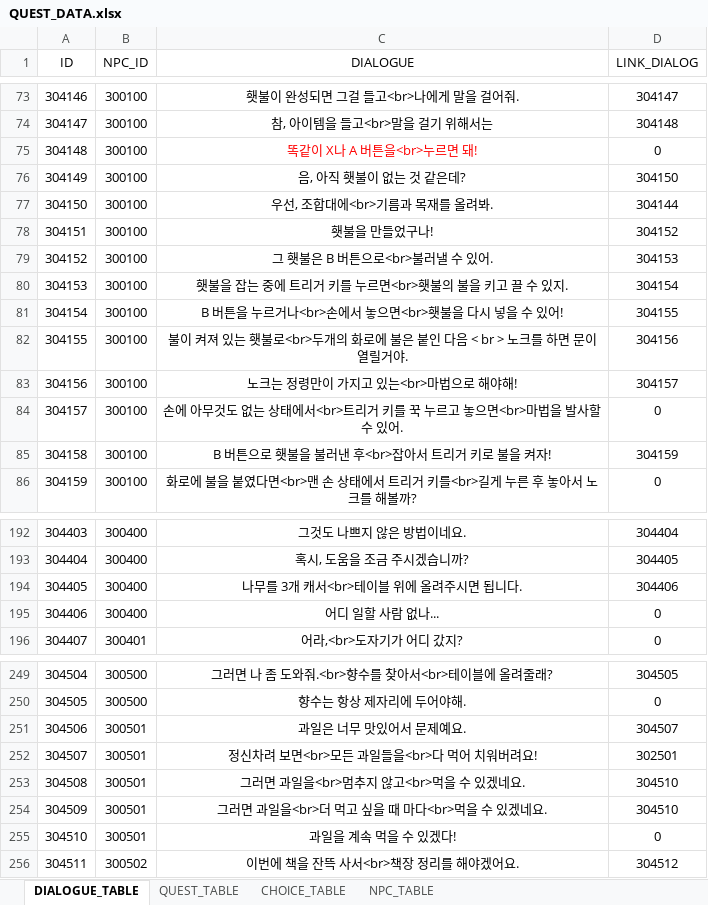
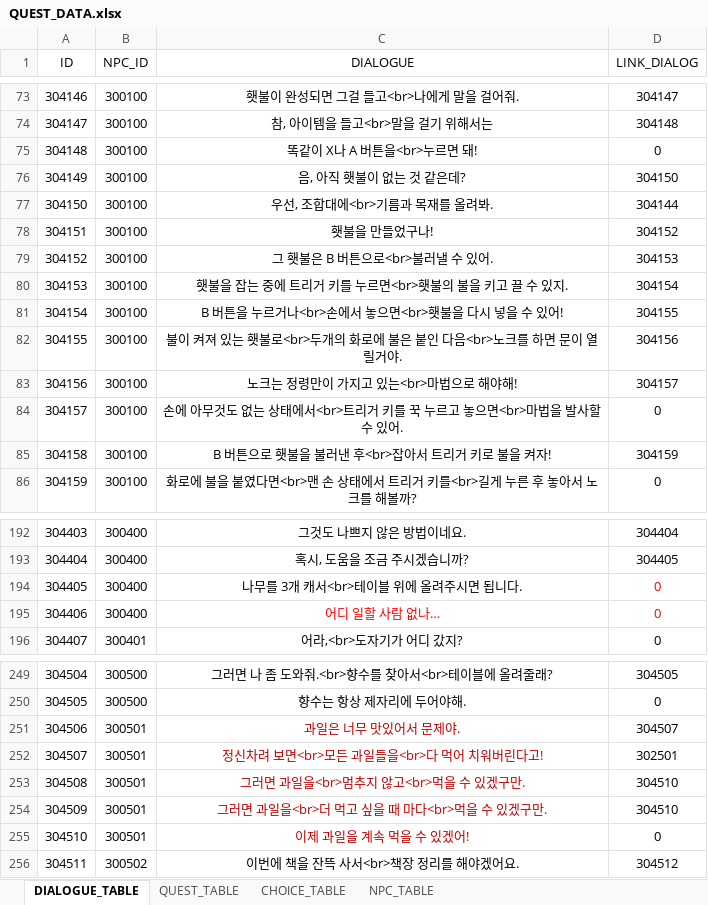
Before and after one commit to Meta3thProject/Project_S, an Excel workbook: Project_S/Assets/_JSH/Data/QUEST_DATA.xlsx, sheet DIALOGUE_TABLE, drawn as a sheet; only a part is shown, gaps mark what is left out; values as stored, in another font and other column widths than the file's, no borders; the diff names each change by its address in the sheet, - before the commit and + after, or states it on an @@ line.

```diff
--- a/Project_S/Assets/_JSH/Data/QUEST_DATA.xlsx (sheet DIALOGUE_TABLE)
+++ b/Project_S/Assets/_JSH/Data/QUEST_DATA.xlsx (sheet DIALOGUE_TABLE)
-C75 text colour: #FF0000
+C75 text colour: black
-C82 (DIALOGUE): …인 다음 < br > 노크를…
+C82 (DIALOGUE): …인 다음<br>노크를…
-D194 (LINK_DIALOG): 304406
+D194 (LINK_DIALOG): 0
-D194 text colour: black
+D194 text colour: #FF0000
-C195 (DIALOGUE): 어디 일할 사람 없나...
+C195 (DIALOGUE): 어디 일할 사람 없나…
-C195:D195 text colour: black
+C195:D195 text colour: #FF0000
-C251 (DIALOGUE): 과일은 너무 맛있어서 문제예요.
+C251 (DIALOGUE): 과일은 너무 맛있어서 문제야.
-C251:C255 text colour: black
+C251:C255 text colour: #C00000
-C252 (DIALOGUE): 정신차려 보면<br>모든 과일들을<br>다 먹어 치워버려요!
+C252 (DIALOGUE): 정신차려 보면<br>모든 과일들을<br>다 먹어 치워버린다고!
-C253 (DIALOGUE): 그러면 과일을<br>멈추지 않고<br>먹을 수 있겠네요.
+C253 (DIALOGUE): 그러면 과일을<br>멈추지 않고<br>먹을 수 있겠구만.
-C254 (DIALOGUE): 그러면 과일을<br>더 먹고 싶을 때 마다<br>먹을 수 있겠네요.
+C254 (DIALOGUE): 그러면 과일을<br>더 먹고 싶을 때 마다<br>먹을 수 있겠구만.
-C255 (DIALOGUE): 과일을 계속 먹을 수 있겠다!
+C255 (DIALOGUE): 이제 과일을 계속 먹을 수 있겠어!
```
Also changed, not shown: sheet NPC_TABLE, 26 other files.
